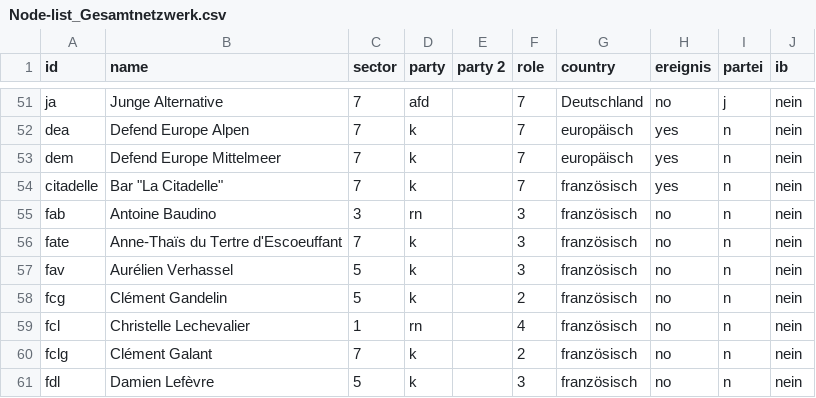
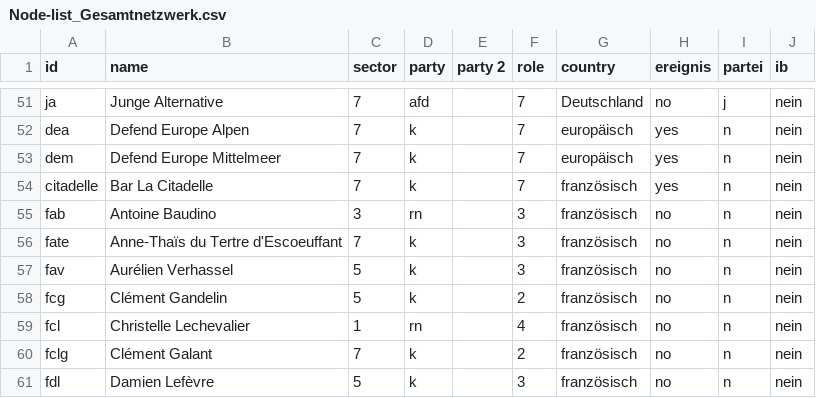
Before and after one commit to celinaishere/Kek-List-2-Nazinetzwerke, a CSV file: Node-list_Gesamtnetzwerk.csv, drawn as a sheet; only a part is shown, gaps mark what is left out.

Commit message:
Update Node-list_Gesamtnetzwerk.csv

```diff
--- a/Node-list_Gesamtnetzwerk.csv
+++ b/Node-list_Gesamtnetzwerk.csv
@@ -53,3 +53,3 @@ dea,Defend Europe Alpen,7,k,,7,europäisch,yes,n,nein
 dem,Defend Europe Mittelmeer,7,k,,7,europäisch,yes,n,nein
-citadelle,"Bar ""La Citadelle""",7,k,,7,französisch,yes,n,nein
+citadelle,Bar La Citadelle,7,k,,7,französisch,yes,n,nein
 fab,Antoine Baudino,3,rn,,3,französisch,no,n,nein
```
